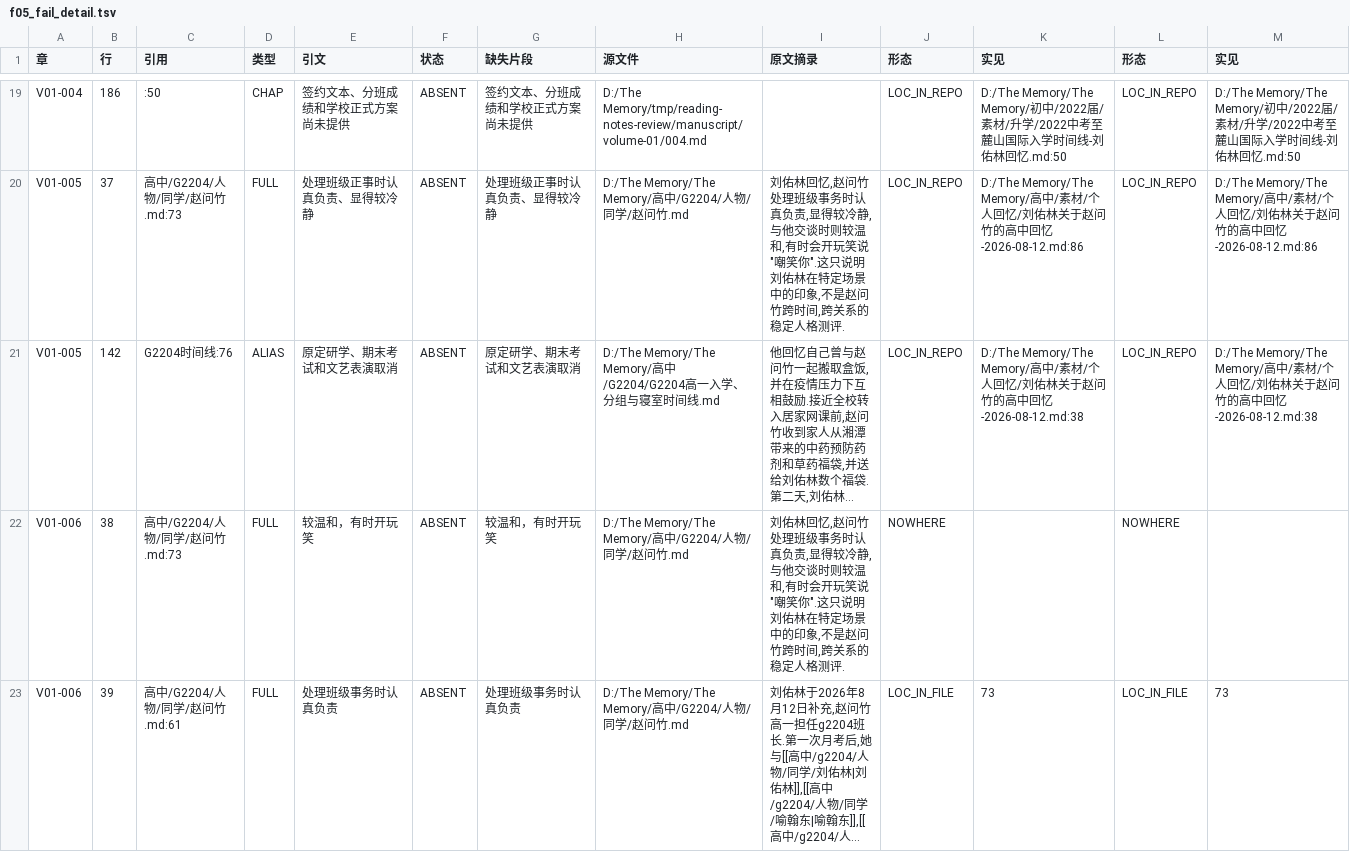
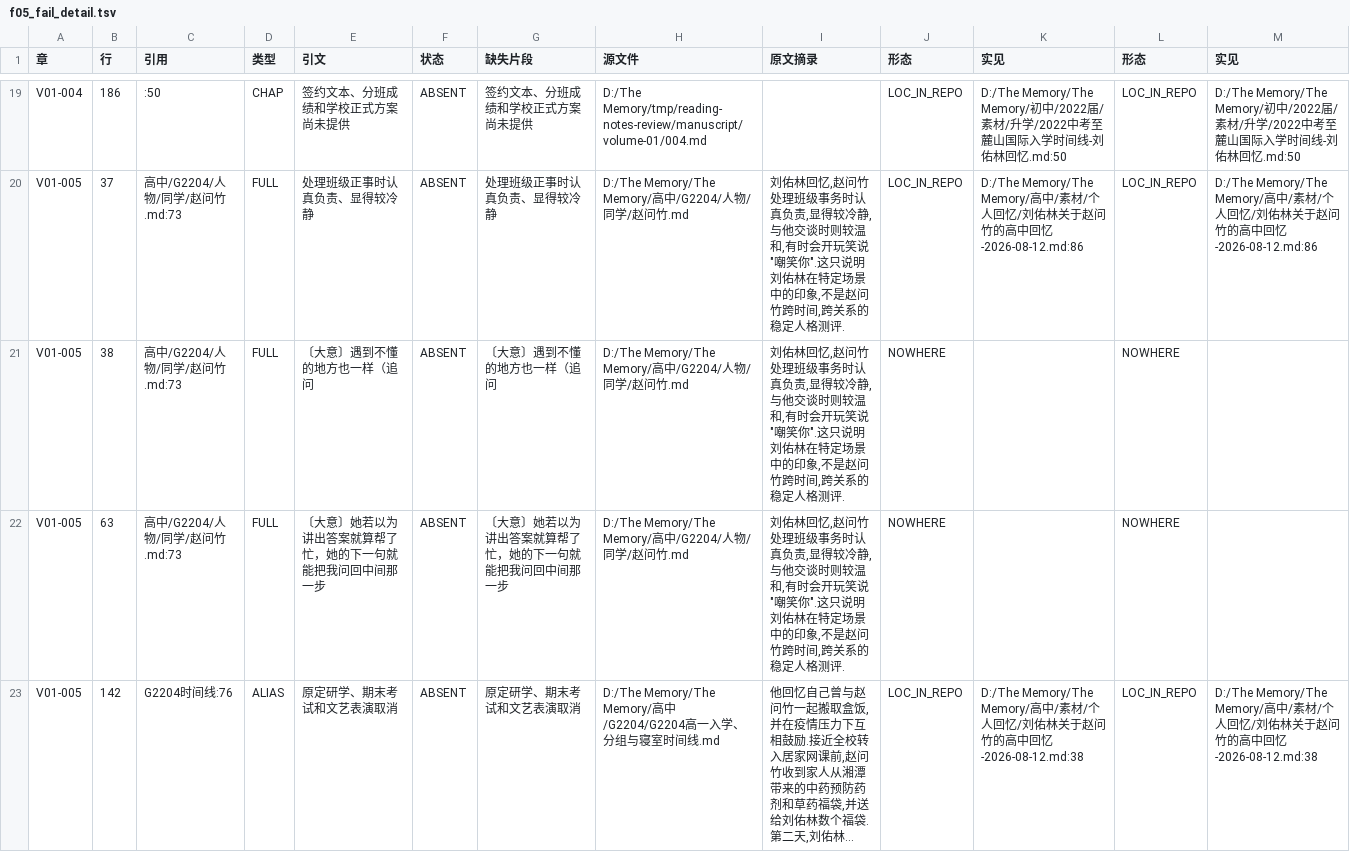
Before and after one commit to LYL-Z/the-memory-reading-notes, a TSV file: editorial/final-readiness/F05-citation-semantics/f05_fail_detail.tsv, drawn as a sheet; only a part is shown, gaps mark what is left out; the shorter side is filled out with more unchanged rows; long unchanged cells end in …; the diff covers the shown part only; the diff names each change by its address in the sheet, - before the commit and + after, or states it on an @@ line.

```diff
--- a/editorial/final-readiness/F05-citation-semantics/f05_fail_detail.tsv
+++ b/editorial/final-readiness/F05-citation-semantics/f05_fail_detail.tsv
+row 21: V01-005 | 38 | 高中/G2204/人物/同学/赵问竹.md:73 | FULL | 〔大意〕遇到不懂的地方也一样（追问 | ABSENT | 〔大意〕遇到不懂的地方也一样（追问 | D:/The Memory/The Memory/高中/G2204/人物/同学/赵问竹.md | 刘佑林回忆,赵问竹处理班级事务时认真负责,显得较冷静,与他交谈时则较温和,有时会开玩笑说"嘲笑你".这只说明刘佑林在特定场景中的印象,不是赵问竹跨时间,跨关系的稳定人格测评. | NOWHERE |  | NOWHERE
+row 22: V01-005 | 63 | 高中/G2204/人物/同学/赵问竹.md:73 | FULL | 〔大意〕她若以为讲出答案就算帮了忙，她的下一句就能把我问回中间那一步 | ABSENT | 〔大意〕她若以为讲出答案就算帮了忙，她的下一句就能把我问回中间那一步 | D:/The Memory/The Memory/高中/G2204/人物/同学/赵问竹.md | 刘佑林回忆,赵问竹处理班级事务时认真负责,显得较冷静,与他交谈时则较温和,有时会开玩笑说"嘲笑你".这只说明刘佑林在特定场景中的印象,不是赵问竹跨时间,跨关系的稳定人格测评. | NOWHERE |  | NOWHERE
```
Also changed, not shown: 4 added rows elsewhere in this file, editorial/final-readiness/F05-citation-semantics/f05_citations_raw.tsv, editorial/final-readiness/F10-language-motif/F10-ai-patterns.tsv, 7 other files.
